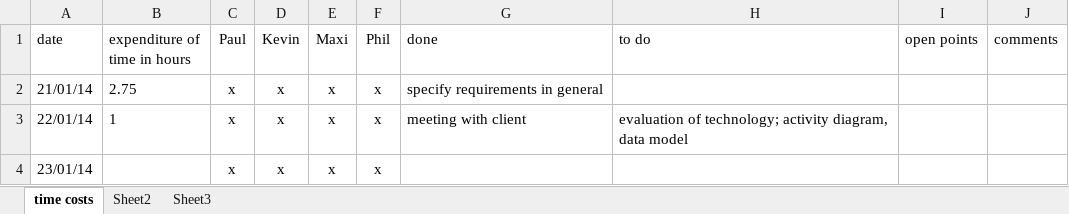
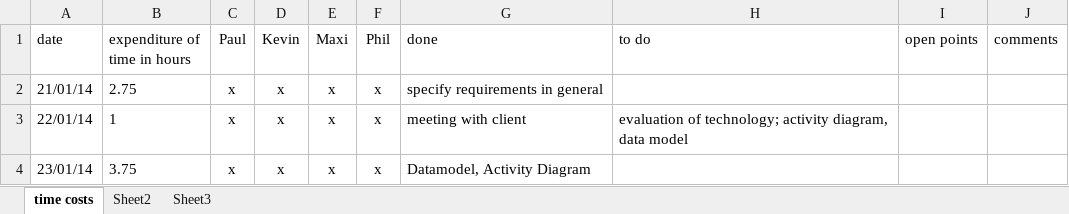
Before and after one commit to Jessi93/Quizduell, an Excel workbook: Documents/expenditure_of_time.xlsx, sheet time costs, drawn as a sheet; values as stored, in another font and other column widths than the file's, no borders; the diff names each change by its address in the sheet, - before the commit and + after, or states it on an @@ line.

```diff
--- a/Documents/expenditure_of_time.xlsx (sheet time costs)
+++ b/Documents/expenditure_of_time.xlsx (sheet time costs)
-B4 (expenditure of time in hours): (empty)
+B4 (expenditure of time in hours): 3.75
-G4 (done): (empty)
+G4 (done): Datamodel, Activity Diagram
```
Also changed, not shown: Documents/Concept/Requirements_ProjektQuizduellApp.xlsx, 2 other files.
